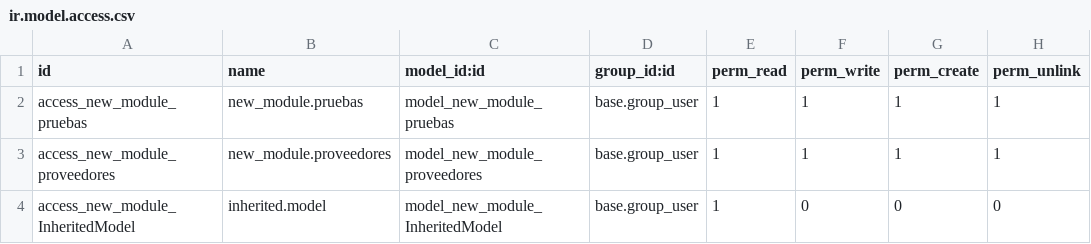
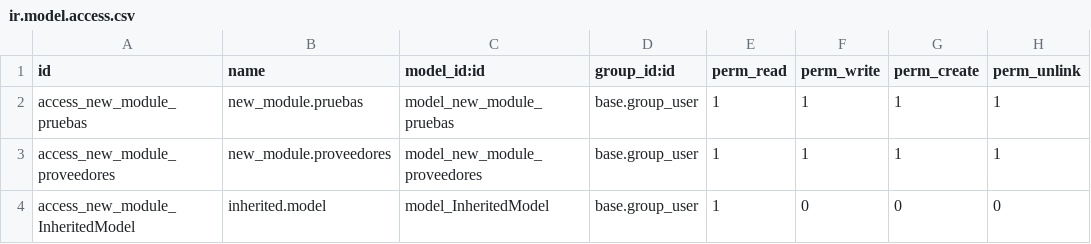
Before and after one commit to IZamorano-Interhaus/Interhaus, a CSV file: new_module/security/ir.model.access.csv, drawn as a sheet.

Commit message:
correccion de error en model inherit model

```diff
--- a/new_module/security/ir.model.access.csv
+++ b/new_module/security/ir.model.access.csv
@@ -3,2 +3,2 @@ access_new_module_pruebas,new_module.pruebas,model_new_module_pruebas,base.group
 access_new_module_proveedores,new_module.proveedores,model_new_module_proveedores,base.group_user,1,1,1,1
-access_new_module_InheritedModel,inherited.model,model_new_module_InheritedModel,base.group_user,1,0,0,0
+access_new_module_InheritedModel,inherited.model,model_InheritedModel,base.group_user,1,0,0,0
```
